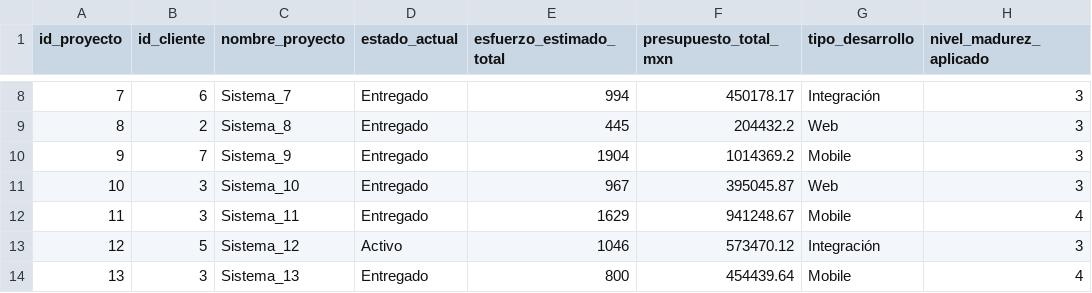
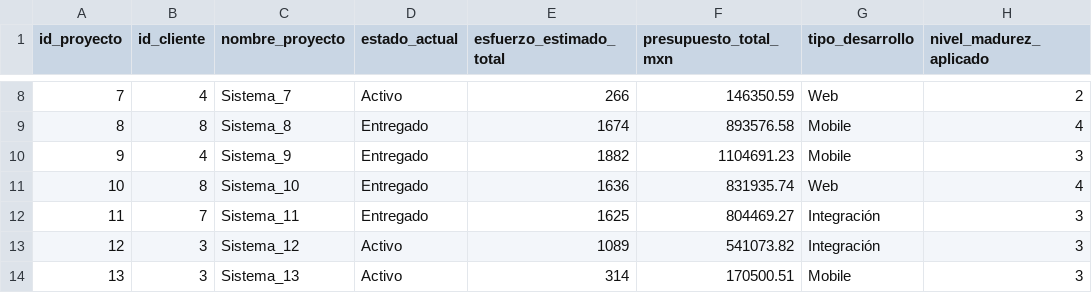
Before and after one commit to Kory24/BI-Final, a CSV file: Dim_Proyecto.csv, drawn as a sheet; only a part is shown, gaps mark what is left out; the diff covers the shown part only.

```diff
--- a/Dim_Proyecto.csv
+++ b/Dim_Proyecto.csv
@@ -8,7 +8,7 @@ id_proyecto,id_cliente,nombre_proyecto,estado_actual,esfuerzo_estimado_total,pre
-7,6,Sistema_7,Entregado,994,450178.17,Integración,3
-8,2,Sistema_8,Entregado,445,204432.2,Web,3
-9,7,Sistema_9,Entregado,1904,1014369.2,Mobile,3
-10,3,Sistema_10,Entregado,967,395045.87,Web,3
-11,3,Sistema_11,Entregado,1629,941248.67,Mobile,4
-12,5,Sistema_12,Activo,1046,573470.12,Integración,3
-13,3,Sistema_13,Entregado,800,454439.64,Mobile,4
+7,4,Sistema_7,Activo,266,146350.59,Web,2
+8,8,Sistema_8,Entregado,1674,893576.58,Mobile,4
+9,4,Sistema_9,Entregado,1882,1104691.23,Mobile,3
+10,8,Sistema_10,Entregado,1636,831935.74,Web,4
+11,7,Sistema_11,Entregado,1625,804469.27,Integración,3
+12,3,Sistema_12,Activo,1089,541073.82,Integración,3
+13,3,Sistema_13,Activo,314,170500.51,Mobile,3
```
Also changed, not shown: 39 edited cells elsewhere in this file, Dim_Cliente.csv, Dim_Empleado.csv, 4 other files.
